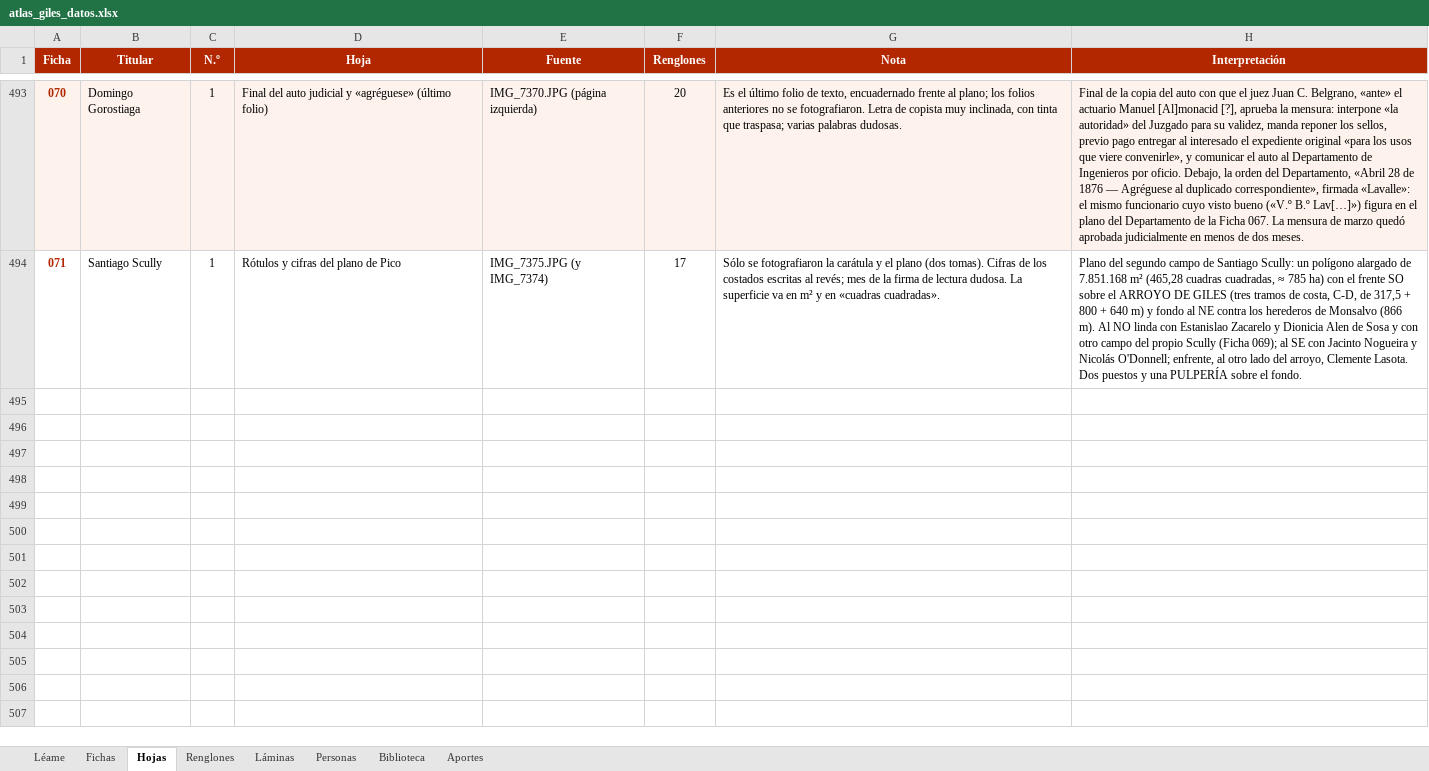
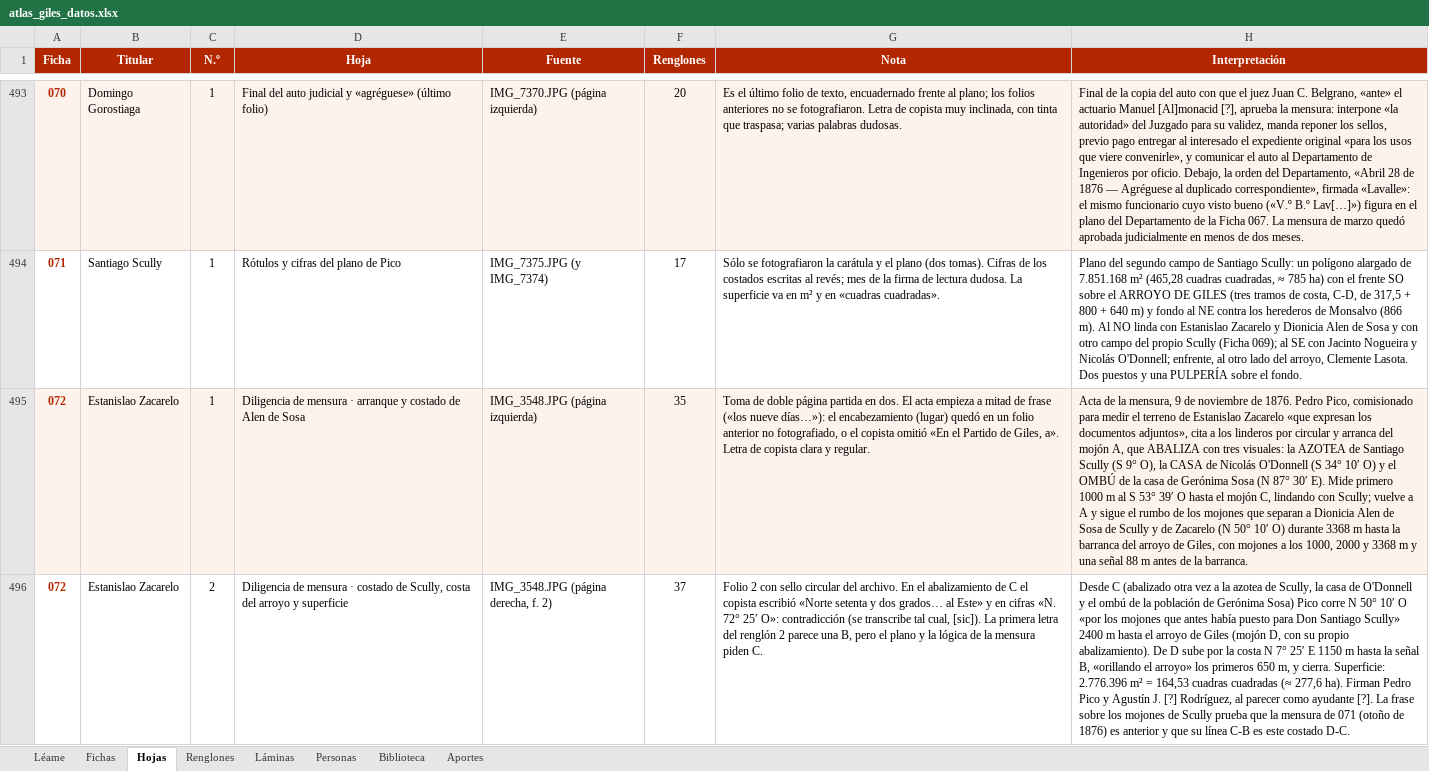
Before and after one commit to surtecto/atlas-mensuras-giles, an Excel workbook: descargas/atlas_giles_datos.xlsx, sheet Hojas, drawn as a sheet; only a part is shown, gaps mark what is left out; values as stored, in another font and other column widths than the file's, no borders; the diff covers the shown part only; the diff names each change by its address in the sheet, - before the commit and + after, or states it on an @@ line.

```diff
--- a/descargas/atlas_giles_datos.xlsx (sheet Hojas)
+++ b/descargas/atlas_giles_datos.xlsx (sheet Hojas)
+row 495: 072 | Estanislao Zacarelo | 1 | Diligencia de mensura · arranque y costado de Alen de Sosa | IMG_3548.JPG (página izquierda) | 35 | Toma de doble página partida en dos. El acta empieza a mitad de frase («los nueve días…»): el encabezamiento (lugar) quedó en un folio anterior no fotografiado, o el copista omitió «En el Partido de Giles, a». Letra de copista clara y regular. | Acta de la mensura, 9 de noviembre de 1876. Pedro Pico, comisionado para medir el terreno de Estanislao Zacarelo «que expresan los documentos adjuntos», cita a los linderos por circular y arranca del mojón A, que ABALIZA con tres visuales: la AZOTEA de Santiago Scully (S 9° O), la CASA de Nicolás O'Donnell (S 34° 10′ O) y el OMBÚ de la casa de Gerónima Sosa (N 87° 30′ E). Mide primero 1000 m al S 53° 39′ O hasta el mojón C, lindando con Scully; vuelve a A y sigue el rumbo de los mojones que separan a Dionicia Alen de Sosa de Scully y de Zacarelo (N 50° 10′ O) durante 3368 m hasta la barranca del arroyo de Giles, con mojones a los 1000, 2000 y 3368 m y una señal 88 m antes de la barranca.
+row 496: 072 | Estanislao Zacarelo | 2 | Diligencia de mensura · costado de Scully, costa del arroyo y superficie | IMG_3548.JPG (página derecha, f. 2) | 37 | Folio 2 con sello circular del archivo. En el abalizamiento de C el copista escribió «Norte setenta y dos grados… al Este» y en cifras «N. 72° 25′ O»: contradicción (se transcribe tal cual, [sic]). La primera letra del renglón 2 parece una B, pero el plano y la lógica de la mensura piden C. | Desde C (abalizado otra vez a la azotea de Scully, la casa de O'Donnell y el ombú de la población de Gerónima Sosa) Pico corre N 50° 10′ O «por los mojones que antes había puesto para Don Santiago Scully» 2400 m hasta el arroyo de Giles (mojón D, con su propio abalizamiento). De D sube por la costa N 7° 25′ E 1150 m hasta la señal B, «orillando el arroyo» los primeros 650 m, y cierra. Superficie: 2.776.396 m² = 164,53 cuadras cuadradas (≈ 277,6 ha). Firman Pedro Pico y Agustín J. [?] Rodríguez, al parecer como ayudante [?]. La frase sobre los mojones de Scully prueba que la mensura de 071 (otoño de 1876) es anterior y que su línea C-B es este costado D-C.
```
Also changed, not shown: 4 added rows elsewhere in this sheet, sheet Renglones, sheet Personas, sheet Fichas, sheet Láminas, sheet Léame, 38 other files.
